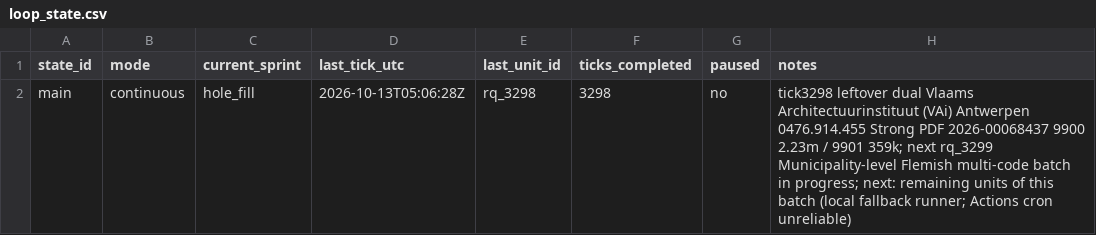
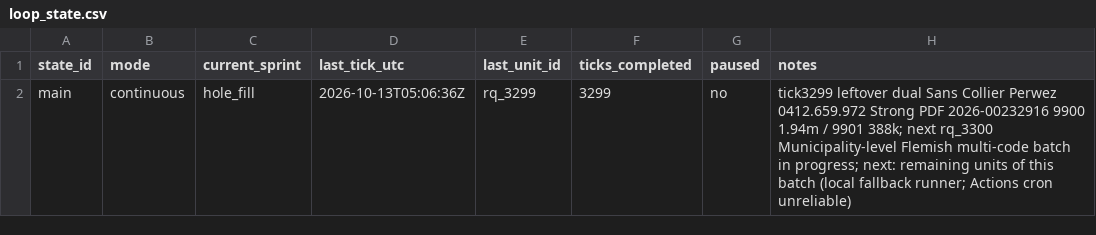
Before and after one commit to kareljanr/AIpolitics, a CSV file: docs/doge/data/loop_state.csv, drawn as a sheet.

```diff
--- a/docs/doge/data/loop_state.csv
+++ b/docs/doge/data/loop_state.csv
@@ -1,2 +1,2 @@
 state_id,mode,current_sprint,last_tick_utc,last_unit_id,ticks_completed,paused,notes
-main,continuous,hole_fill,2026-10-13T05:06:28Z,rq_3298,3298,no,tick3298 leftover dual Vlaams Architectuurinstituut (VAi) Antwerpen 0476.914.455 Strong PDF 2026-00068437 9900 2.23m / 9901 359k; next rq_3299 Municipality-level Flemish multi-code batch in progress; next: remaining units of this batch (local fallback runner; Actions cron unreliable)
+main,continuous,hole_fill,2026-10-13T05:06:36Z,rq_3299,3299,no,tick3299 leftover dual Sans Collier Perwez 0412.659.972 Strong PDF 2026-00232916 9900 1.94m / 9901 388k; next rq_3300 Municipality-level Flemish multi-code batch in progress; next: remaining units of this batch (local fallback runner; Actions cron unreliable)
```
Also changed, not shown: docs/doge/data/research_queue.csv, 13 other files.
